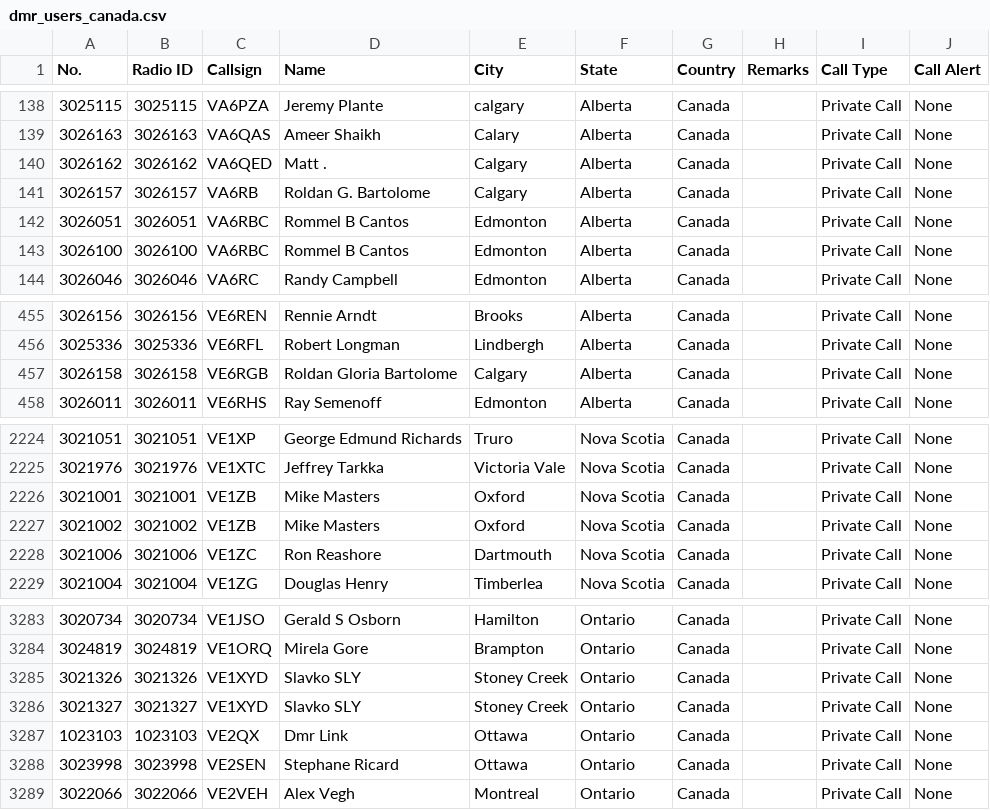
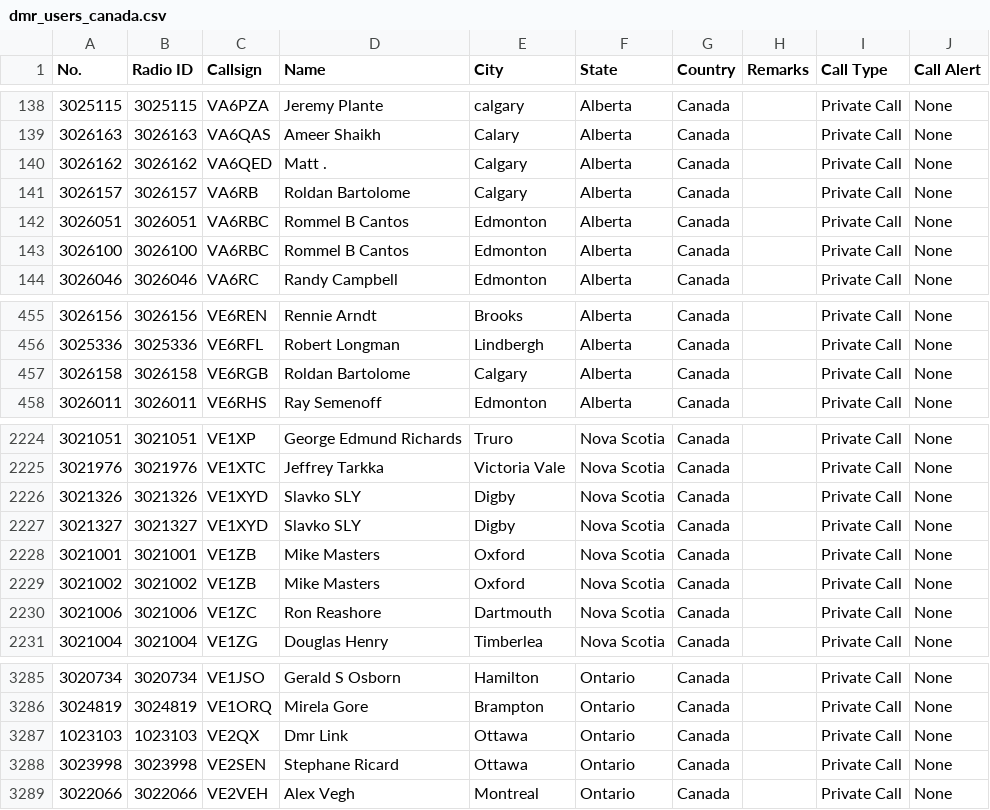
Before and after one commit to CraigHead/Anytone-DMR-Users, a CSV file: dmr_users_canada.csv, drawn as a sheet; only a part is shown, gaps mark what is left out.

Commit message:
Updated DMR User List 20240921.1

```diff
--- a/dmr_users_canada.csv
+++ b/dmr_users_canada.csv
@@ -140,3 +140,3 @@
 "3026162","3026162","VA6QED","Matt .","Calgary","Alberta","Canada","","Private Call","None"
-"3026157","3026157","VA6RB","Roldan G. Bartolome","Calgary","Alberta","Canada","","Private Call","None"
+"3026157","3026157","VA6RB","Roldan Bartolome","Calgary","Alberta","Canada","","Private Call","None"
 "3026051","3026051","VA6RBC","Rommel B Cantos","Edmonton","Alberta","Canada","","Private Call","None"
@@ -456,3 +456,3 @@
 "3025336","3025336","VE6RFL","Robert Longman","Lindbergh","Alberta","Canada","","Private Call","None"
-"3026158","3026158","VE6RGB","Roldan Gloria Bartolome","Calgary","Alberta","Canada","","Private Call","None"
+"3026158","3026158","VE6RGB","Roldan Bartolome","Calgary","Alberta","Canada","","Private Call","None"
 "3026011","3026011","VE6RHS","Ray Semenoff","Edmonton","Alberta","Canada","","Private Call","None"
@@ -2225,2 +2225,4 @@
 "3021976","3021976","VE1XTC","Jeffrey Tarkka","Victoria Vale","Nova Scotia","Canada","","Private Call","None"
+"3021326","3021326","VE1XYD","Slavko SLY","Digby","Nova Scotia","Canada","","Private Call","None"
+"3021327","3021327","VE1XYD","Slavko SLY","Digby","Nova Scotia","Canada","","Private Call","None"
 "3021001","3021001","VE1ZB","Mike Masters","Oxford","Nova Scotia","Canada","","Private Call","None"
@@ -3284,4 +3286,2 @@
 "3024819","3024819","VE1ORQ","Mirela Gore","Brampton","Ontario","Canada","","Private Call","None"
-"3021326","3021326","VE1XYD","Slavko SLY","Stoney Creek","Ontario","Canada","","Private Call","None"
-"3021327","3021327","VE1XYD","Slavko SLY","Stoney Creek","Ontario","Canada","","Private Call","None"
 "1023103","1023103","VE2QX","Dmr Link","Ottawa","Ontario","Canada","","Private Call","None"
```
